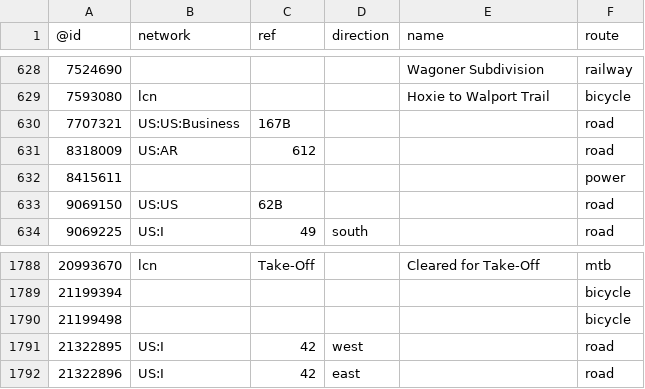
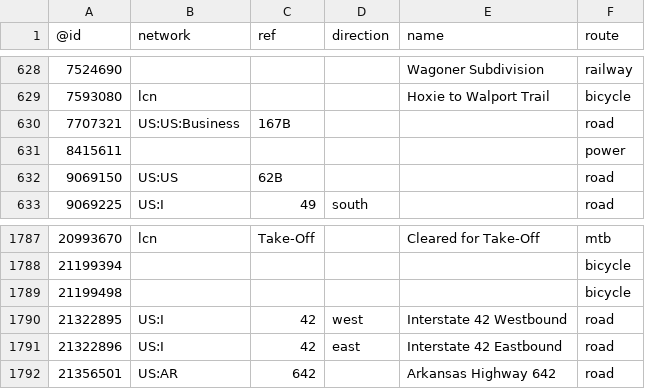
Before and after one commit to nickrsan/osm-us-route-relation-changes, a TSV file: tsv/routes_US-AR.tsv, drawn as a sheet; only a part is shown, gaps mark what is left out.

```diff
--- a/tsv/routes_US-AR.tsv
+++ b/tsv/routes_US-AR.tsv
@@ -630,3 +630,2 @@
 7707321	US:US:Business	167B			road
-8318009	US:AR	612			road
 8415611					power
@@ -1790,3 +1789,4 @@
 21199498					bicycle
-21322895	US:I	42	west		road
-21322896	US:I	42	east		road
+21322895	US:I	42	west	Interstate 42 Westbound	road
+21322896	US:I	42	east	Interstate 42 Eastbound	road
+21356501	US:AR	642		Arkansas Highway 642	road
```
Also changed, not shown: tsv/routes_US-AZ.tsv, tsv/routes_US-CA.tsv, 4 other files.
